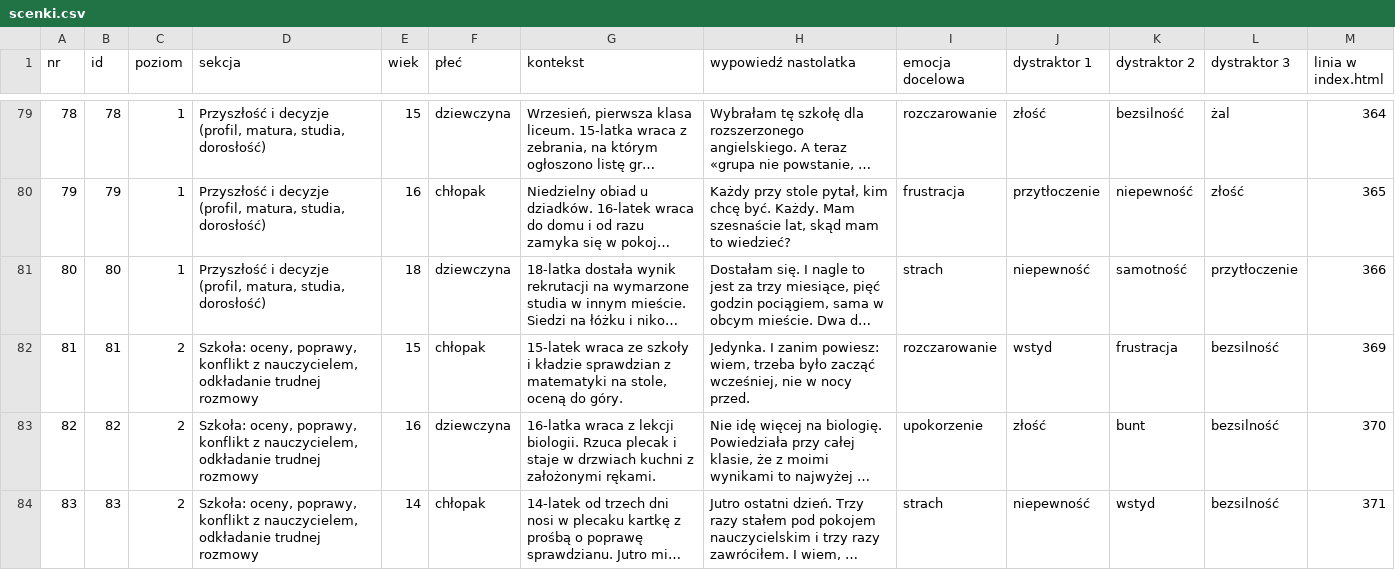
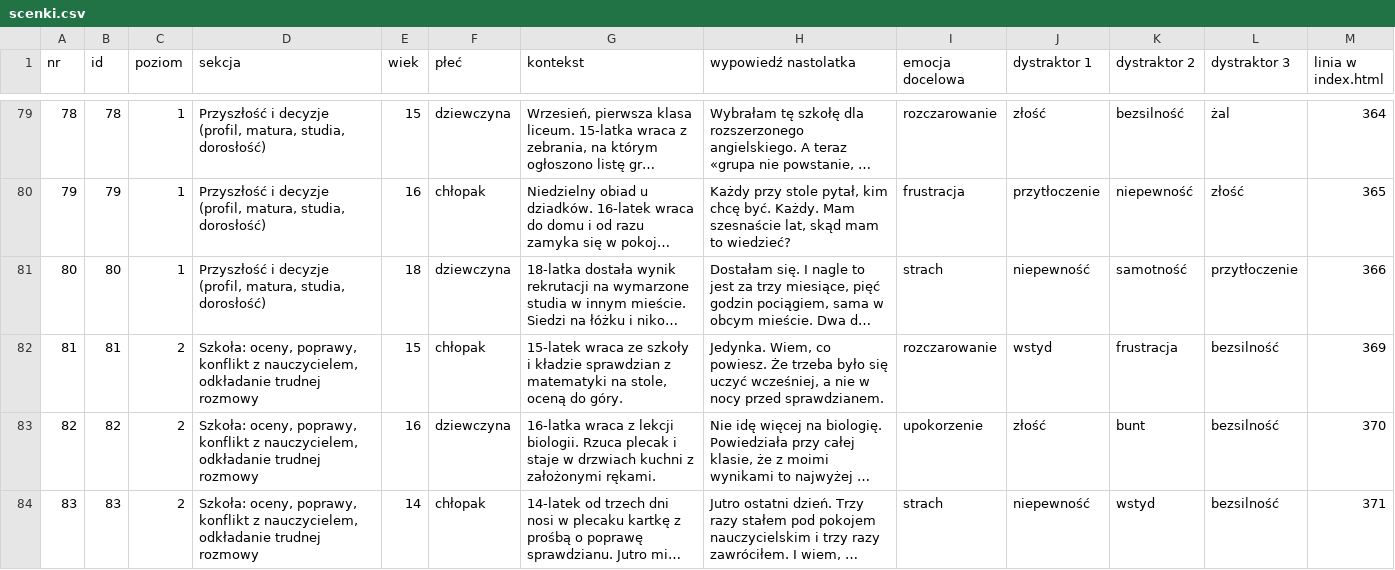
Before and after one commit to Gtkwsk/Uslysz-mnie, a CSV file: analiza/scenki.csv, drawn as a sheet; only a part is shown, gaps mark what is left out; long unchanged cells end in …; the diff names each change by its address in the sheet, - before the commit and + after, or states it on an @@ line.

```diff
--- a/analiza/scenki.csv
+++ b/analiza/scenki.csv
-H82 (wypowiedź nastolatka): Jedynka. I zanim powiesz: wiem, trzeba było zacząć wcześniej, nie w nocy przed.
+H82 (wypowiedź nastolatka): Jedynka. Wiem, co powiesz. Że trzeba było się uczyć wcześniej, a nie w nocy przed sprawdzianem.
```
Also changed, not shown: 2 other files.
